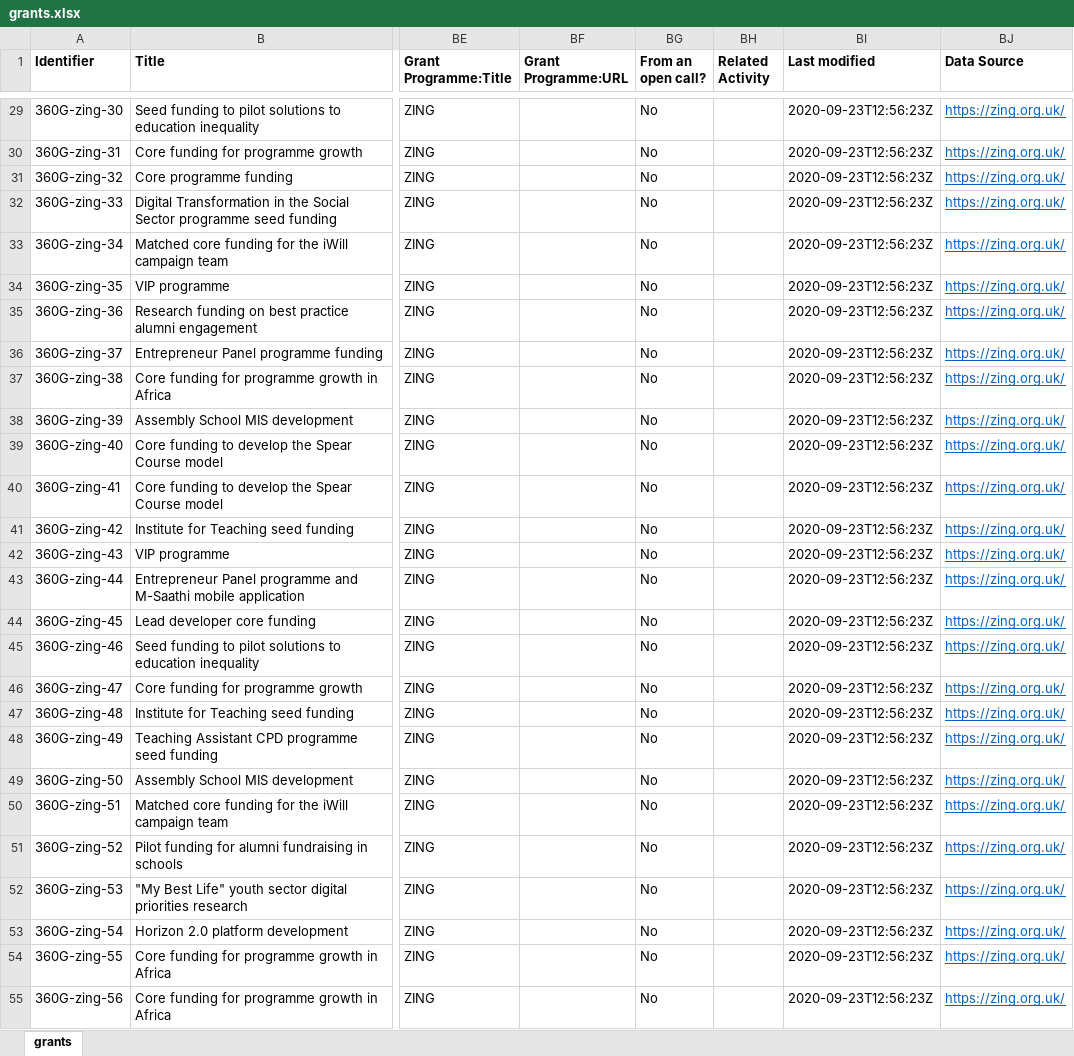
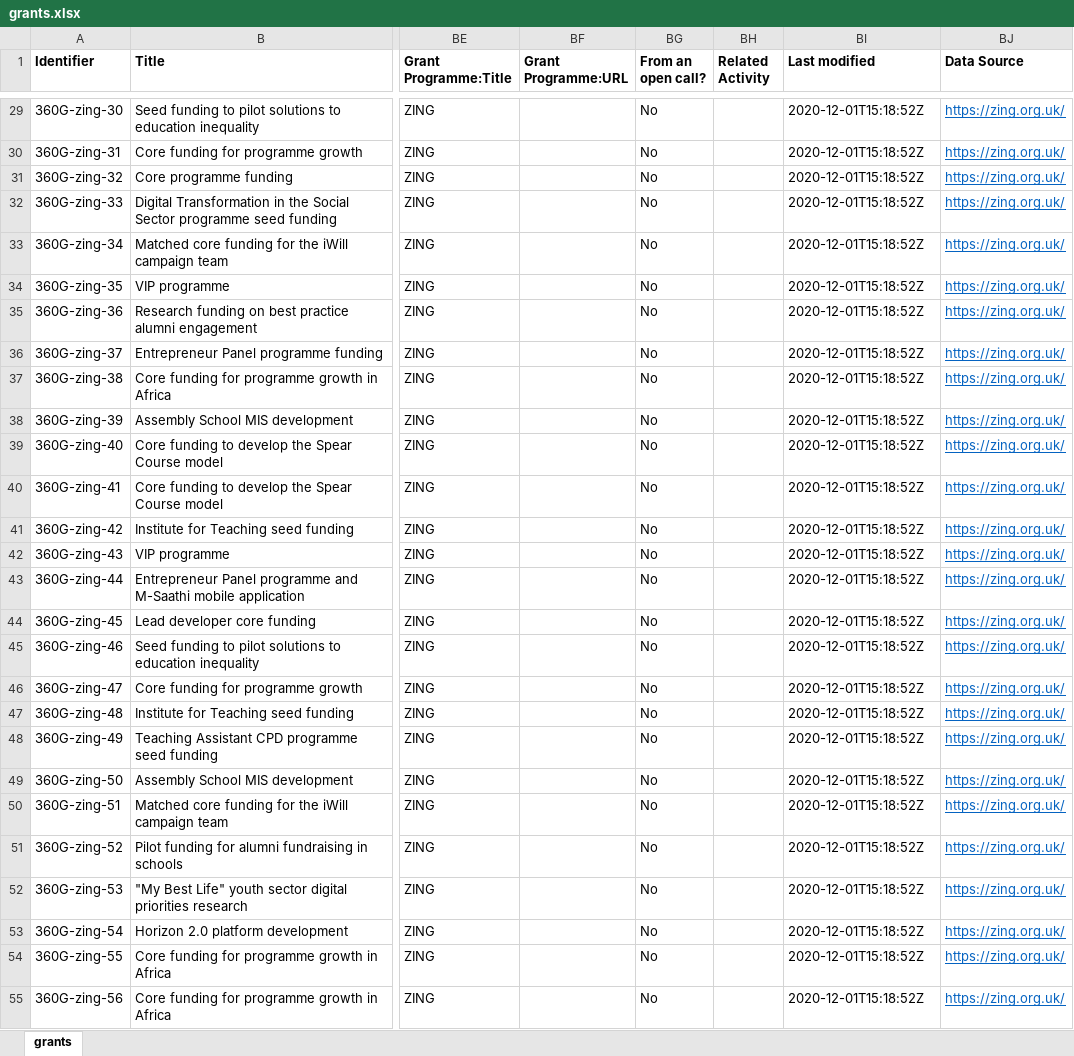
Before and after one commit to unleashing-potential/zing, an Excel workbook: open/grants.xlsx, sheet grants, drawn as a sheet; only a part is shown, gaps mark what is left out; values as stored, in another font and other column widths than the file's, no borders; the diff covers the shown part only; the diff names each change by its address in the sheet, - before the commit and + after, or states it on an @@ line.

Commit message:
Update 360Giving Data
Add The Difference and Really Neet grants

```diff
--- a/open/grants.xlsx (sheet grants)
+++ b/open/grants.xlsx (sheet grants)
-BI29:BI55 (Last modified): 2020-09-23T12:56:23Z
+BI29:BI55 (Last modified): 2020-12-01T15:18:52Z
```
Also changed, not shown: 2 added rows and 52 edited cells elsewhere in this sheet, 1 other file.
